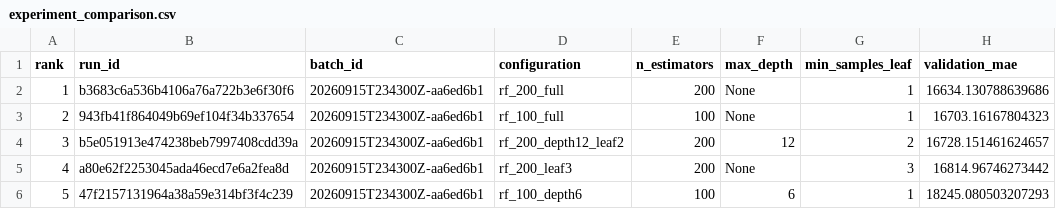
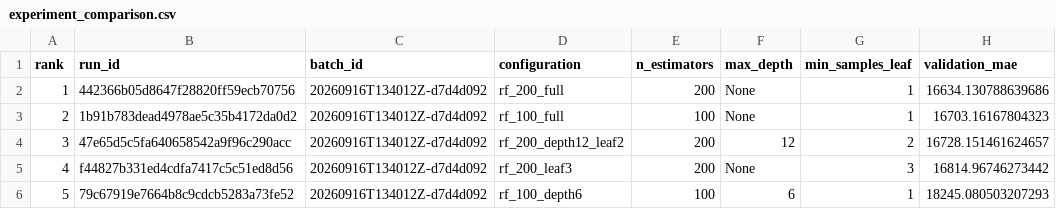
Before and after one commit to MichaelMartiradonna/ames-housing-mlops, a CSV file: reports/experiment_comparison.csv, drawn as a sheet; only a part is shown; the diff names each change by its address in the sheet, - before the commit and + after, or states it on an @@ line.

```diff
--- a/reports/experiment_comparison.csv
+++ b/reports/experiment_comparison.csv
-B2 (run_id): b3683c6a536b4106a76a722b3e6f30f6
+B2 (run_id): 442366b05d8647f28820ff59ecb70756
-C2:C6 (batch_id): 20260915T234300Z-aa6ed6b1
+C2:C6 (batch_id): 20260916T134012Z-d7d4d092
-B3 (run_id): 943fb41f864049b69ef104f34b337654
+B3 (run_id): 1b91b783dead4978ae5c35b4172da0d2
-B4 (run_id): b5e051913e474238beb7997408cdd39a
+B4 (run_id): 47e65d5c5fa640658542a9f96c290acc
-B5 (run_id): a80e62f2253045ada46ecd7e6a2fea8d
+B5 (run_id): f44827b331ed4cdfa7417c5c51ed8d56
-B6 (run_id): 47f2157131964a38a59e314bf3f4c239
+B6 (run_id): 79c67919e7664b8c9cdcb5283a73fe52
```
Also changed, not shown: 6 other files.
